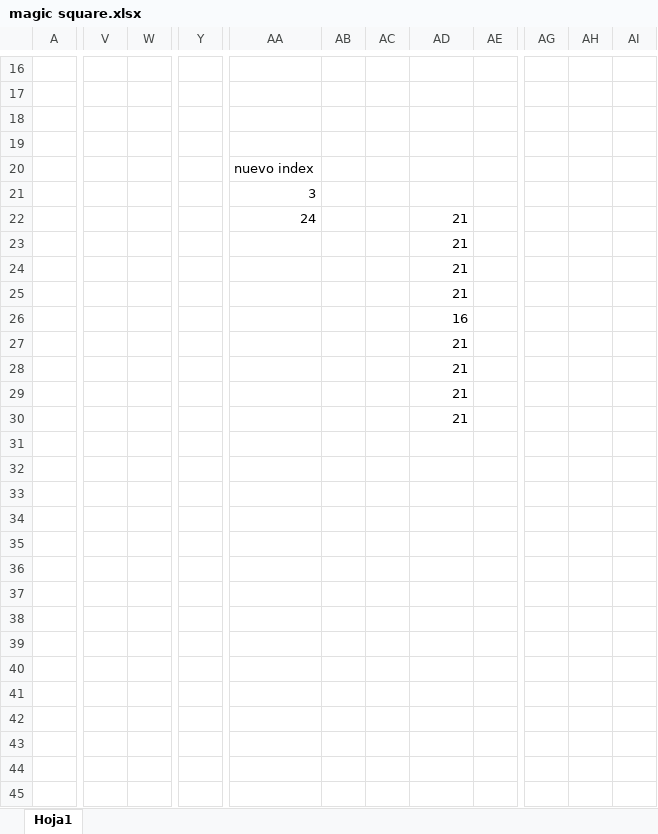
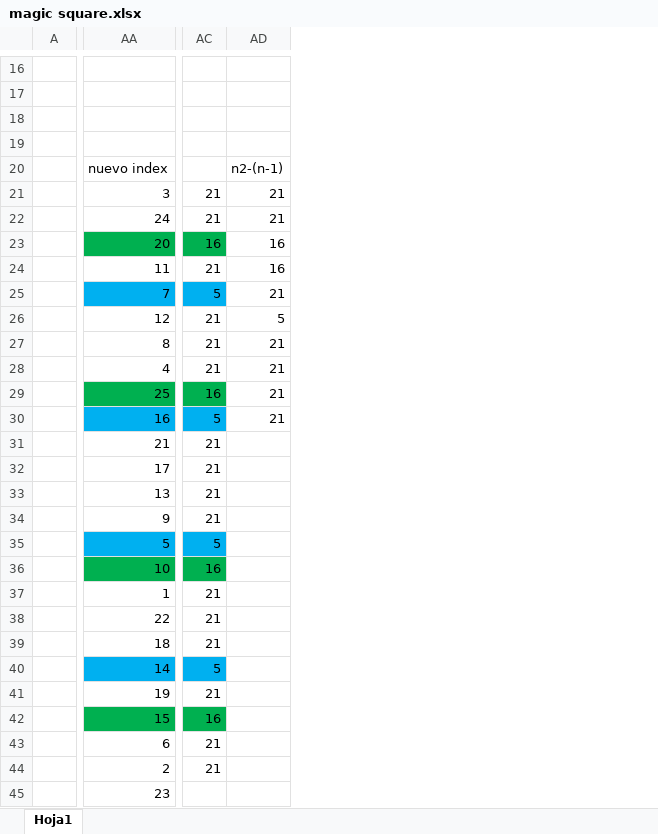
Before and after one commit to Edd-war/Lenguajes-de-Interfaz, an Excel workbook: practica7/magic square.xlsx, sheet Hoja1, drawn as a sheet; only a part is shown, gaps mark what is left out; values as stored, in another font and other column widths than the file's, no borders; removed rows and columns are numbered as before the commit, all else as after; the diff covers the shown part only; the diff names each change by its address in the sheet, - before the commit and + after, or states it on an @@ line.

```diff
--- a/practica7/magic square.xlsx (sheet Hoja1)
+++ b/practica7/magic square.xlsx (sheet Hoja1)
-column V, empty
-column W, empty
-column Y, empty
-column AA, rows 20-22: nuevo index | 3 | 24
-column AB, empty
-column AC, empty
+column AA, rows 20-45: nuevo index | 3 | 24 | 20 | 11 | 7 | 12 | 8 | 4 | 25 | 16 | 21 | 17 | 13 | 9 | 5 | 10 | 1 | 22 | 18 | 14 | 19 | 15 | 6 | 2 | 23
+column AC, rows 21-44: 21 | 21 | 16 | 21 | 5 | 21 | 21 | 21 | 16 | 5 | 21 | 21 | 21 | 21 | 5 | 16 | 21 | 21 | 21 | 5 | 21 | 16 | 21 | 21
-column AE, empty
-column AG, empty
-column AH, empty
-column AI, empty
-AD20: (empty)
+AD20: n2-(n-1)
-AD21: (empty)
+AD21: 21
-AD23:AD24: 21
+AD23:AD24: 16
-AD26: 16
+AD26: 5
```
Also changed, not shown: 4 added rows, 4 removed rows, 5 added columns, 18 edited cells and cell formats elsewhere in this sheet, 2 other files.
